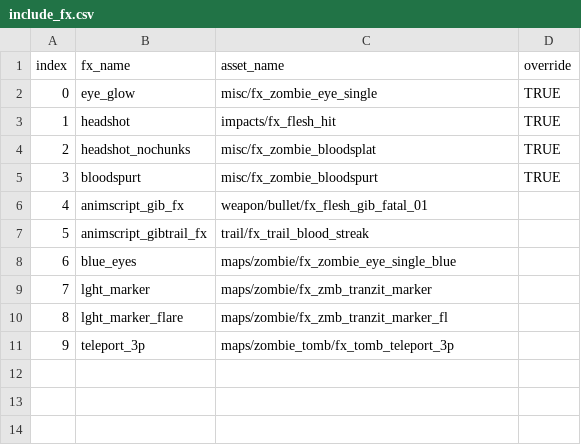
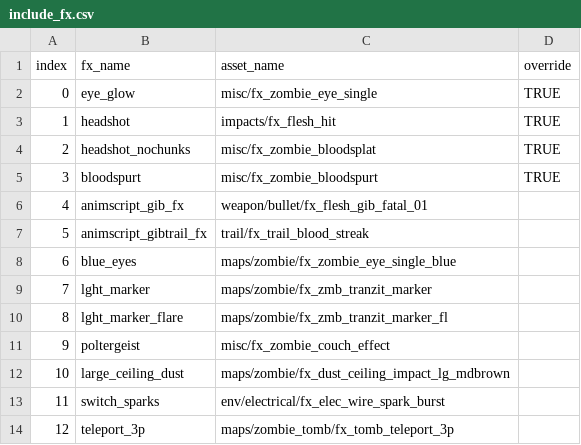
Before and after one commit to JezuzLizard/t6-map-templates, a CSV file: zm_templates/zm_karma/karma/zm/include_fx.csv, drawn as a sheet; addresses are those after the commit; the diff names each change by its address in the sheet, - before the commit and + after, or states it on an @@ line.

Commit message:
zm_karma - add mystery box
also added fire sales to the common template zone

```diff
--- a/zm_templates/zm_karma/karma/zm/include_fx.csv
+++ b/zm_templates/zm_karma/karma/zm/include_fx.csv
+row 11: 9 | poltergeist | misc/fx_zombie_couch_effect
+row 12: 10 | large_ceiling_dust | maps/zombie/fx_dust_ceiling_impact_lg_mdbrown
+row 13: 11 | switch_sparks | env/electrical/fx_elec_wire_spark_burst
@@ column A (index) renumbered from row 14 down @@
```
Also changed, not shown: zm_templates/zm_karma/karma/zm/zm_weapons.csv, 4 other files.
